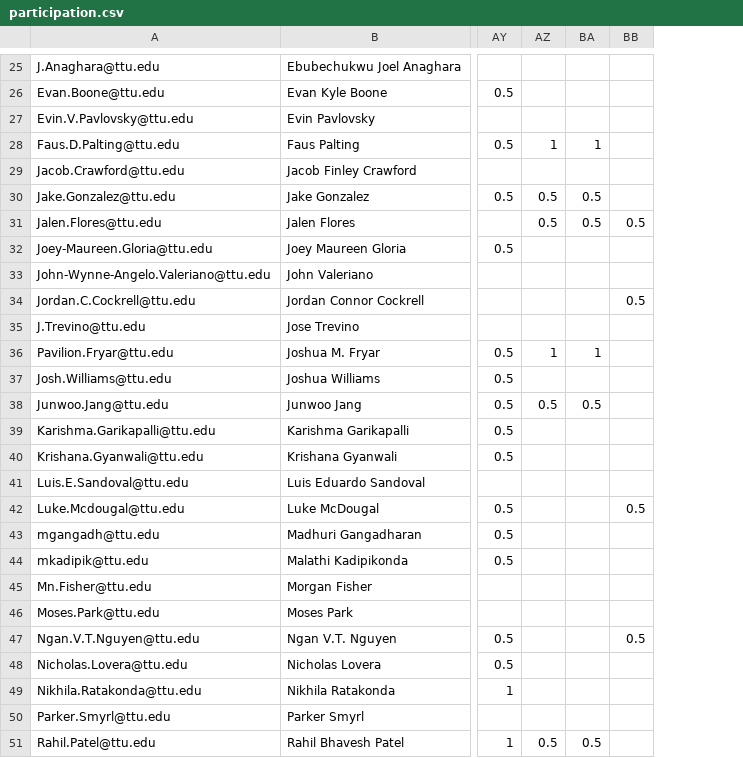
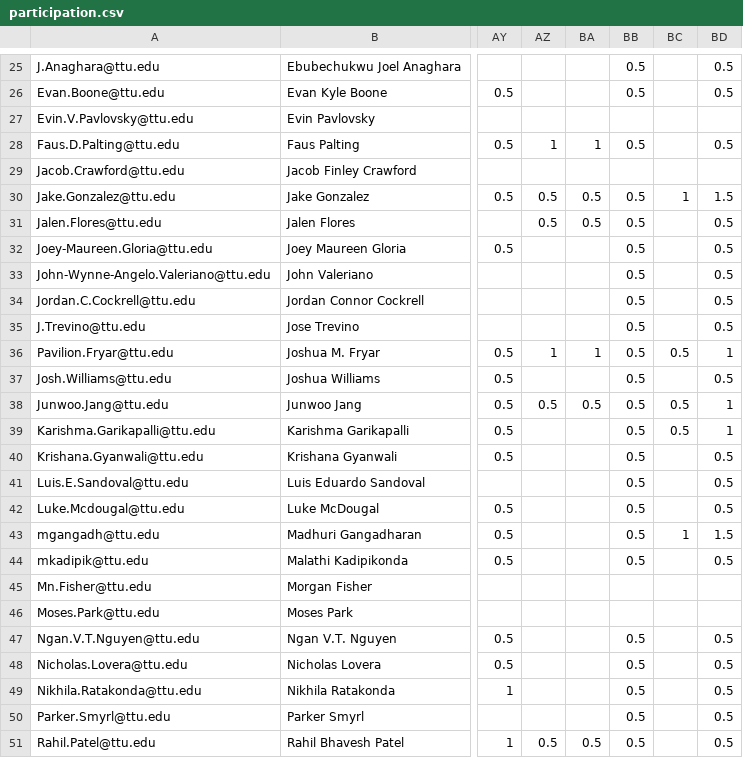
Before and after one commit to iDataVisualizationLab/CS5331-VirtualReality-Fall2020, a CSV file: grade/data/participation.csv, drawn as a sheet; only a part is shown, gaps mark what is left out; addresses are those after the commit; the diff covers the shown part only; the diff names each change by its address in the sheet, - before the commit and + after, or states it on an @@ line.

```diff
--- a/grade/data/participation.csv
+++ b/grade/data/participation.csv
+column BB, rows 25-51: 0.5 | 0.5 |  | 0.5 |  | 0.5 | 0.5 | 0.5 | 0.5 | 0.5 | 0.5 | 0.5 | 0.5 | 0.5 | 0.5 | 0.5 | 0.5 | 0.5 | 0.5 | 0.5 |  |  | 0.5 | 0.5 | 0.5 | 0.5 | 0.5
+column BD, rows 25-51: 0.5 | 0.5 |  | 0.5 |  | 1.5 | 0.5 | 0.5 | 0.5 | 0.5 | 0.5 | 1 | 0.5 | 1 | 1 | 0.5 | 0.5 | 0.5 | 1.5 | 0.5 |  |  | 0.5 | 0.5 | 0.5 | 0.5 | 0.5
-BC30: (empty)
+BC30: 1
-BC31: 0.5
+BC31: (empty)
-BC34: 0.5
+BC34: (empty)
-BC36: (empty)
+BC36: 0.5
-BC38:BC39: (empty)
+BC38:BC39: 0.5
-BC42: 0.5
+BC42: (empty)
-BC43: (empty)
+BC43: 1
-BC47: 0.5
+BC47: (empty)
```
Also changed, not shown: 15 edited cells elsewhere in this file.
